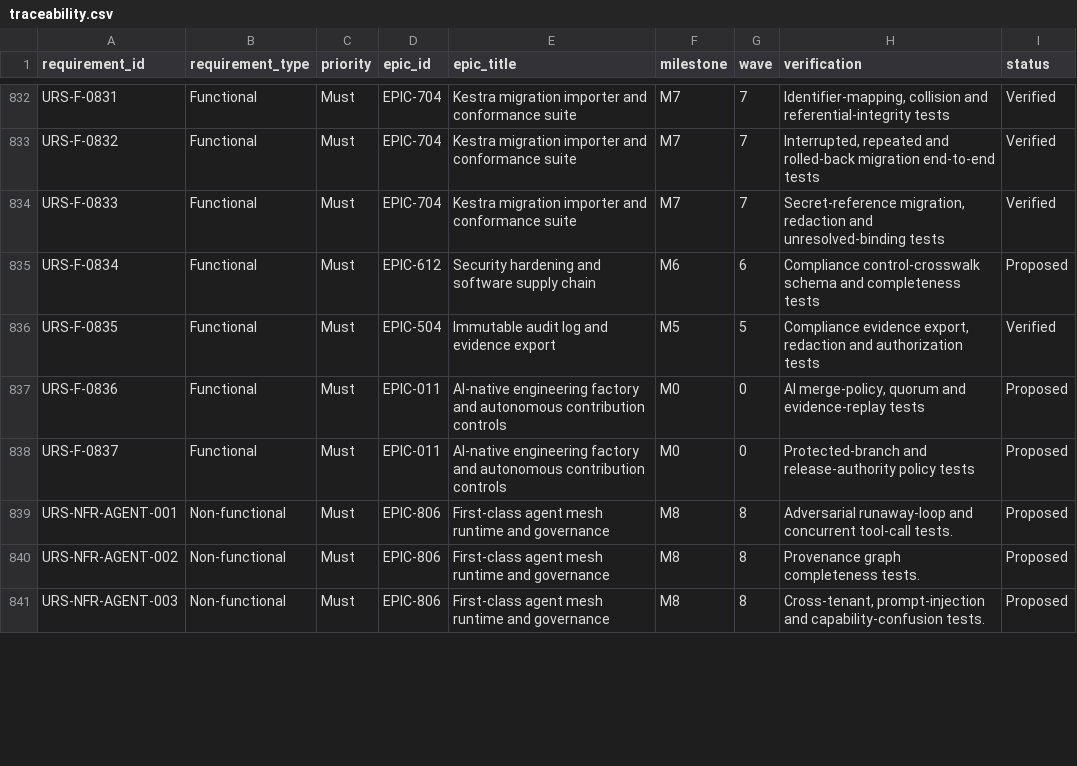
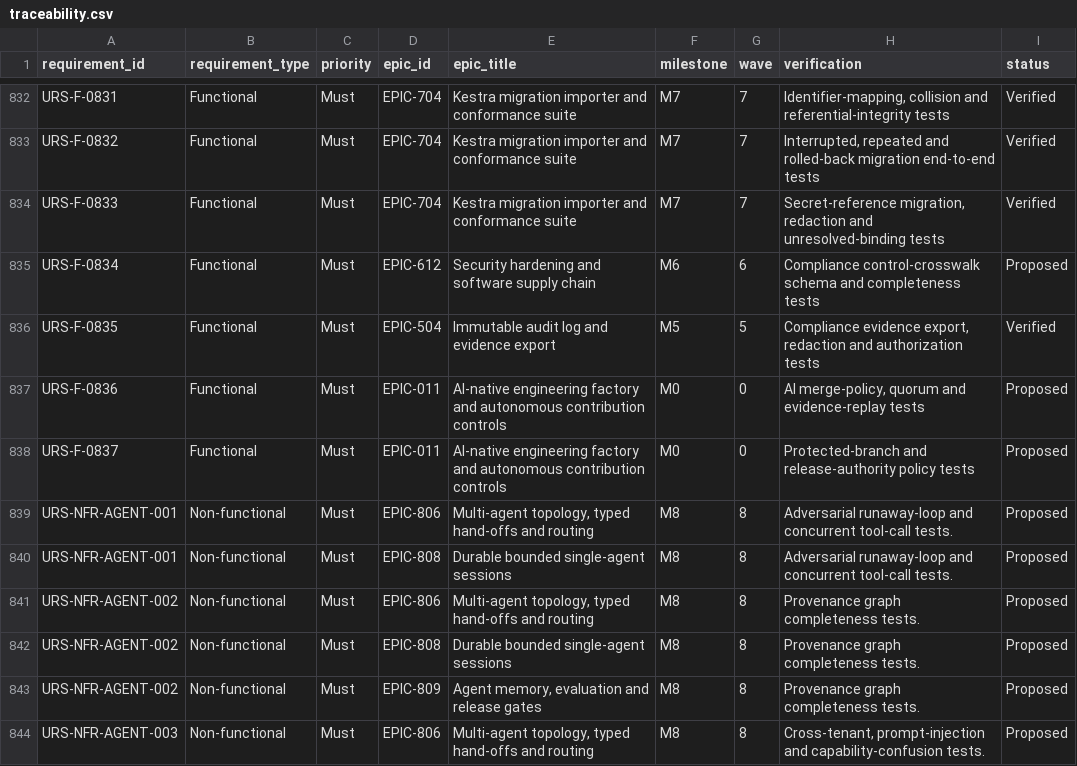
Before and after one commit to samchung95/amesh, a CSV file: requirements/traceability.csv, drawn as a sheet; only a part is shown, gaps mark what is left out; the diff covers the shown part only.

Commit message:
docs(backlog): define bounded agent roadmap

```diff
--- a/requirements/traceability.csv
+++ b/requirements/traceability.csv
@@ -838,4 +838,7 @@ URS-F-0836,Functional,Must,EPIC-011,AI-native engineering factory and autonomous
 URS-F-0837,Functional,Must,EPIC-011,AI-native engineering factory and autonomous contribution controls,M0,0,Protected-branch and release-authority policy tests,Proposed
-URS-NFR-AGENT-001,Non-functional,Must,EPIC-806,First-class agent mesh runtime and governance,M8,8,Adversarial runaway-loop and concurrent tool-call tests.,Proposed
-URS-NFR-AGENT-002,Non-functional,Must,EPIC-806,First-class agent mesh runtime and governance,M8,8,Provenance graph completeness tests.,Proposed
-URS-NFR-AGENT-003,Non-functional,Must,EPIC-806,First-class agent mesh runtime and governance,M8,8,"Cross-tenant, prompt-injection and capability-confusion tests.",Proposed
+URS-NFR-AGENT-001,Non-functional,Must,EPIC-806,"Multi-agent topology, typed hand-offs and routing",M8,8,Adversarial runaway-loop and concurrent tool-call tests.,Proposed
+URS-NFR-AGENT-001,Non-functional,Must,EPIC-808,Durable bounded single-agent sessions,M8,8,Adversarial runaway-loop and concurrent tool-call tests.,Proposed
+URS-NFR-AGENT-002,Non-functional,Must,EPIC-806,"Multi-agent topology, typed hand-offs and routing",M8,8,Provenance graph completeness tests.,Proposed
+URS-NFR-AGENT-002,Non-functional,Must,EPIC-808,Durable bounded single-agent sessions,M8,8,Provenance graph completeness tests.,Proposed
+URS-NFR-AGENT-002,Non-functional,Must,EPIC-809,"Agent memory, evaluation and release gates",M8,8,Provenance graph completeness tests.,Proposed
+URS-NFR-AGENT-003,Non-functional,Must,EPIC-806,"Multi-agent topology, typed hand-offs and routing",M8,8,"Cross-tenant, prompt-injection and capability-confusion tests.",Proposed
```
Also changed, not shown: 5 added rows and 48 edited cells elsewhere in this file, requirements/parity-matrix.csv, requirements/urs.csv, 16 other files.
